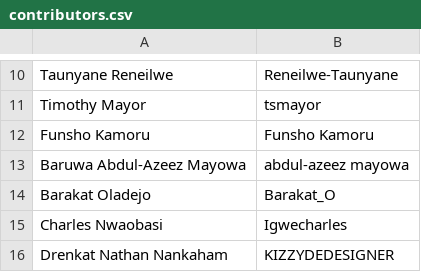
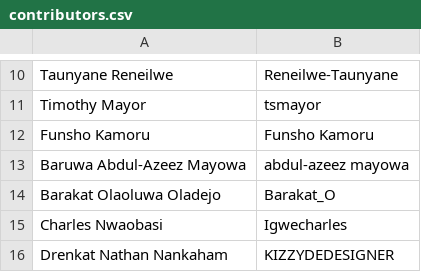
Before and after one commit to zedu-flamingo/zedu-fe, a CSV file: src/app/(homepage)/contributors/zedu-flamingo/_lib/contributors.csv, drawn as a sheet; only a part is shown, gaps mark what is left out.

Commit message:
fix(flamingo-0130): update my full name on flamingo contributors page

```diff
--- a/src/app/(homepage)/contributors/zedu-flamingo/_lib/contributors.csv
+++ b/src/app/(homepage)/contributors/zedu-flamingo/_lib/contributors.csv
@@ -13,3 +13,3 @@ Funsho Kamoru,Funsho Kamoru
 Baruwa Abdul-Azeez Mayowa,abdul-azeez mayowa
-Barakat Oladejo,Barakat_O
+Barakat Olaoluwa Oladejo,Barakat_O
 Charles Nwaobasi,Igwecharles
```
Also changed, not shown: 1 other file.
